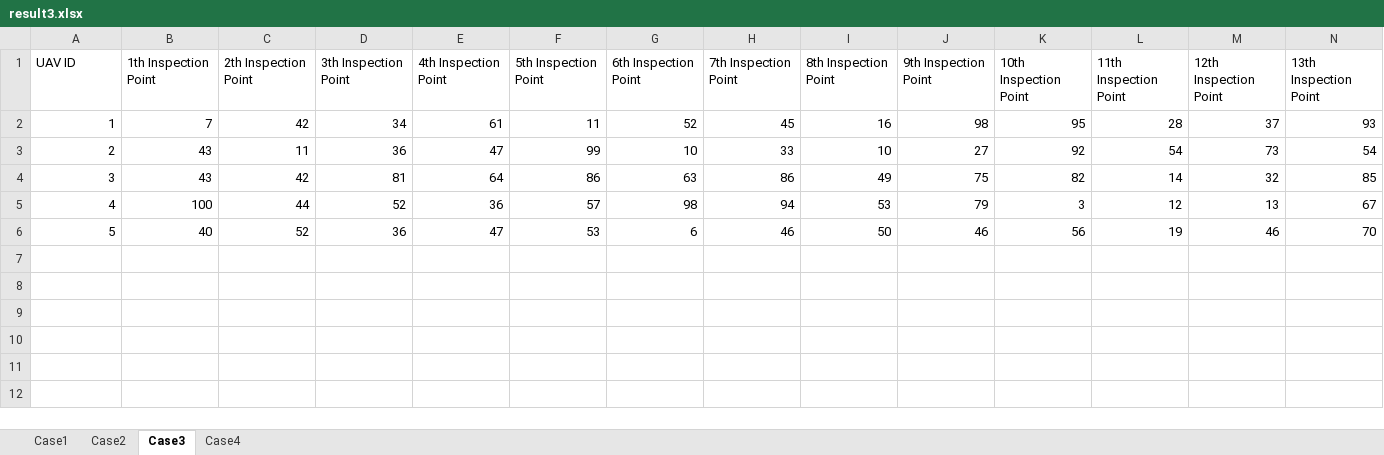
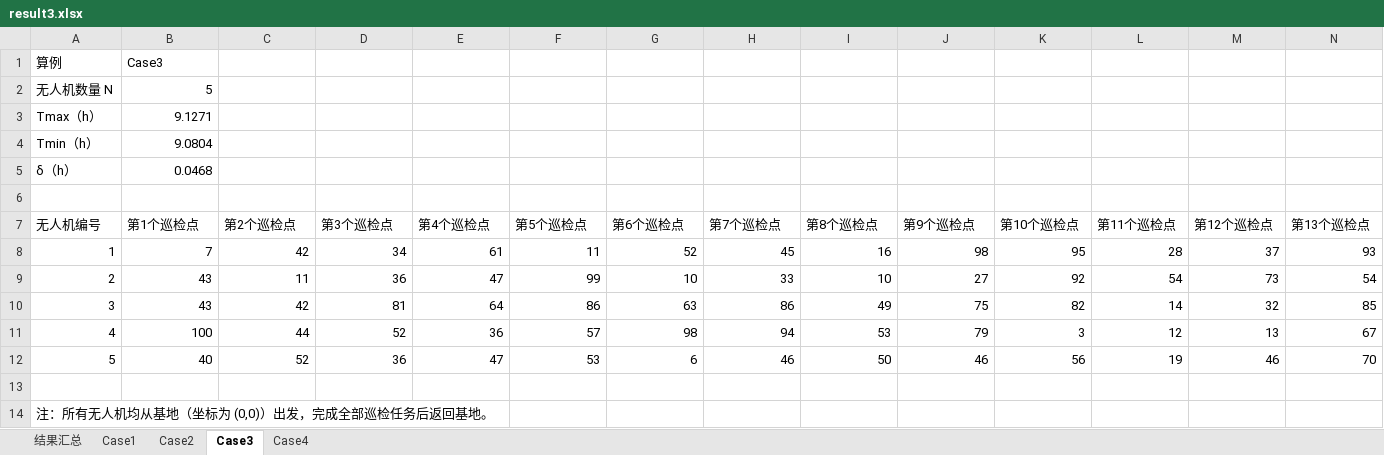
Before and after one commit to C-Yhen/Campus-Mathematical-Modeling-Contest, an Excel workbook: A 题/result3.xlsx, sheet Case3, drawn as a sheet; only a part is shown; values as stored, in another font and other column widths than the file's, no borders; addresses are those after the commit; rows hold the shown columns only; the diff names each change by its address in the sheet, - before the commit and + after, or states it on an @@ line.

```diff
--- a/A 题/result3.xlsx (sheet Case3)
+++ b/A 题/result3.xlsx (sheet Case3)
+sheet tab: 结果汇总
+row 1: 算例 | Case3
+row 2: 无人机数量 N | 5
+row 3: Tmax（h） | 9.1271
+row 4: Tmin（h） | 9.0804
+row 5: δ（h） | 0.0468
-row 6: UAV ID | 1th Inspection Point | 2th Inspection Point | 3th Inspection Point | 4th Inspection Point | 5th Inspection Point | 6th Inspection Point | 7th Inspection Point | 8th Inspection Point | 9th Inspection Point | 10th Inspection Point | 11th Inspection Point | 12th Inspection Point | 13th Inspection Point
+row 6: (empty)
+row 7: 无人机编号 | 第1个巡检点 | 第2个巡检点 | 第3个巡检点 | 第4个巡检点 | 第5个巡检点 | 第6个巡检点 | 第7个巡检点 | 第8个巡检点 | 第9个巡检点 | 第10个巡检点 | 第11个巡检点 | 第12个巡检点 | 第13个巡检点
+row 13: (empty)
+row 14: 注：所有无人机均从基地（坐标为 (0,0)）出发，完成全部巡检任务后返回基地。
```
Also changed, not shown: sheet Case2, sheet Case4, sheet Case1, A 题/result1.xlsx, A 题/result2.xlsx, 3 other files.
